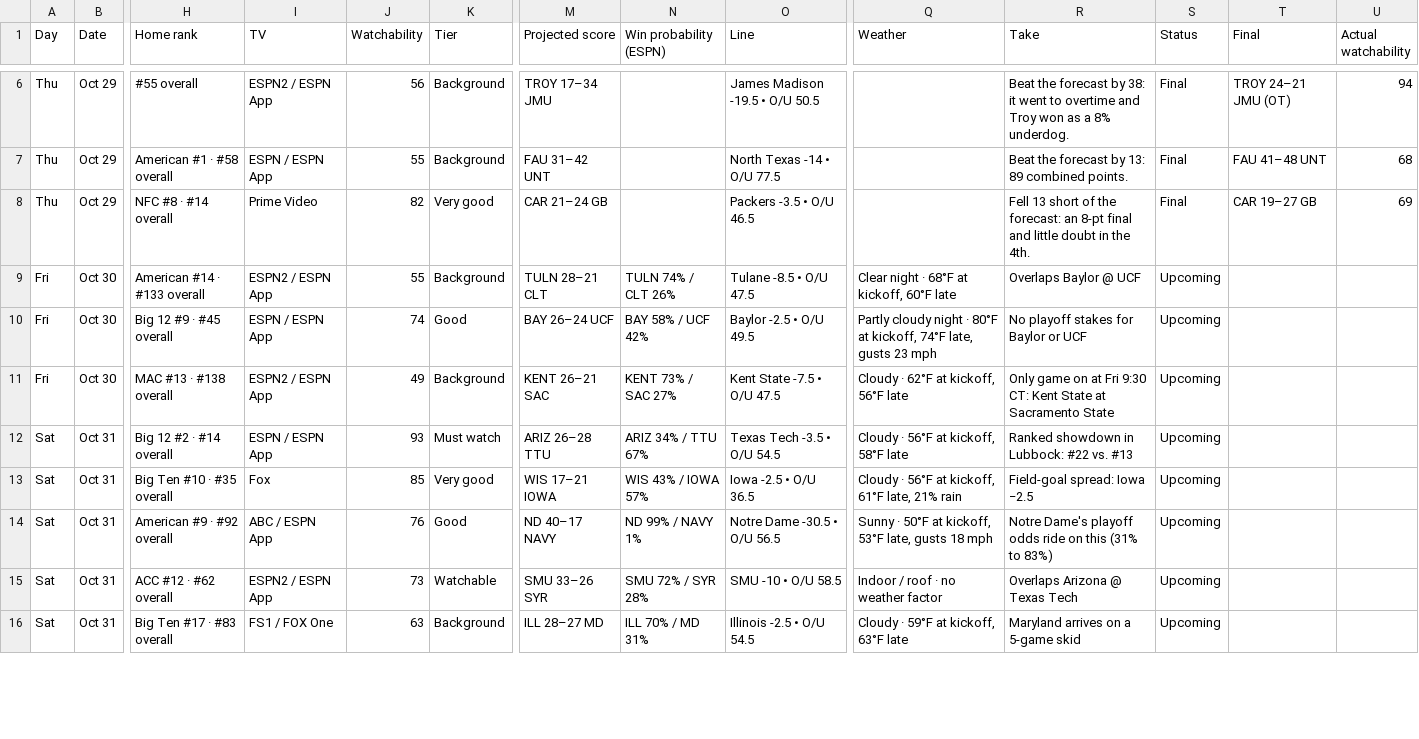
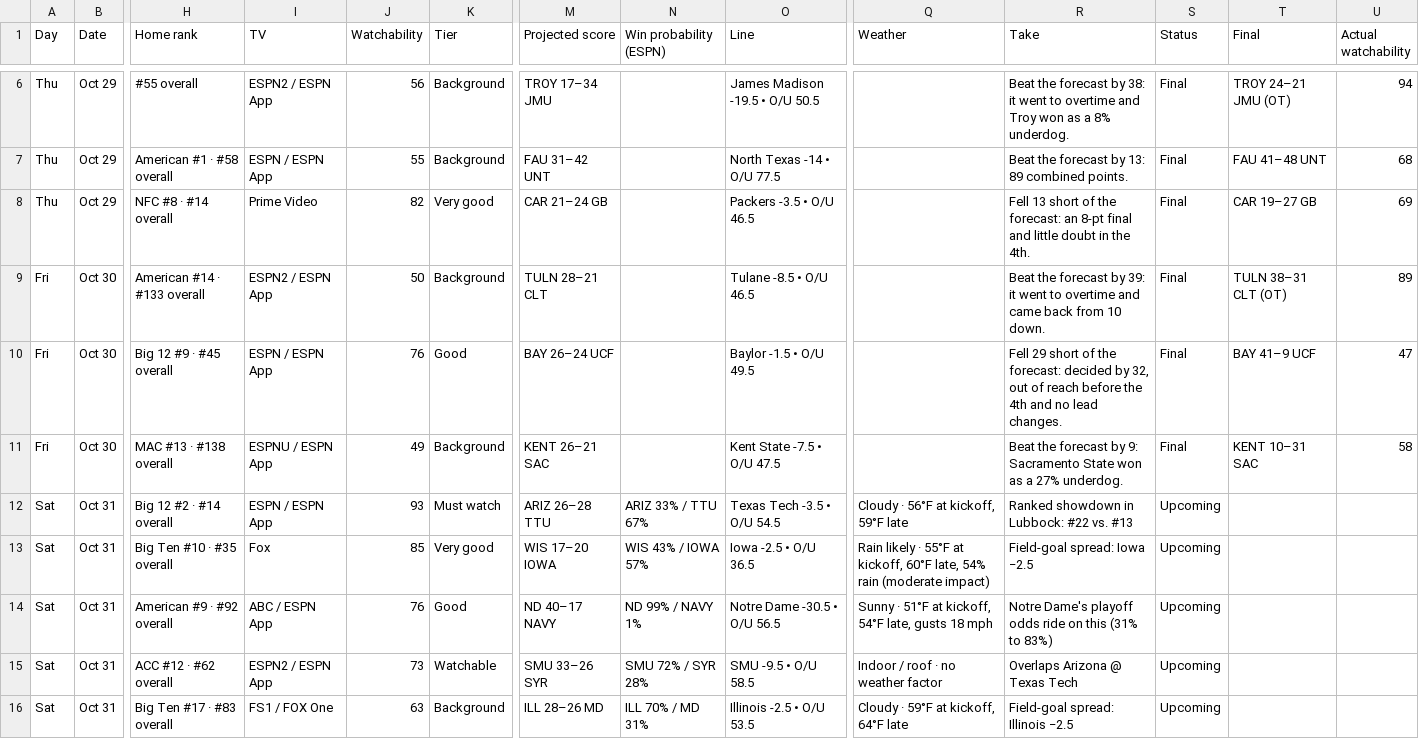
Before and after one commit to denegrijustin/football-watchability, a CSV file: public/exports/watch-slate.csv, drawn as a sheet; only a part is shown, gaps mark what is left out; the diff covers the shown part only; the diff names each change by its address in the sheet, - before the commit and + after, or states it on an @@ line.

```diff
--- a/public/exports/watch-slate.csv
+++ b/public/exports/watch-slate.csv
-J9 (Watchability): 55
+J9 (Watchability): 50
-N9 (Win probability (ESPN)): TULN 74% / CLT 26%
+N9 (Win probability (ESPN)): (empty)
-O9 (Line): Tulane -8.5 • O/U 47.5
+O9 (Line): Tulane -8.5 • O/U 46.5
-Q9 (Weather): Clear night · 68°F at kickoff, 60°F late
+Q9 (Weather): (empty)
-R9 (Take): Overlaps Baylor @ UCF
+R9 (Take): Beat the forecast by 39: it went to overtime and came back from 10 down.
-S9:S11 (Status): Upcoming
+S9:S11 (Status): Final
-T9 (Final): (empty)
+T9 (Final): TULN 38–31 CLT (OT)
-U9 (Actual watchability): (empty)
+U9 (Actual watchability): 89
-J10 (Watchability): 74
+J10 (Watchability): 76
-N10 (Win probability (ESPN)): BAY 58% / UCF 42%
+N10 (Win probability (ESPN)): (empty)
-O10 (Line): Baylor -2.5 • O/U 49.5
+O10 (Line): Baylor -1.5 • O/U 49.5
-Q10 (Weather): Partly cloudy night · 80°F at kickoff, 74°F late, gusts 23 mph
+Q10 (Weather): (empty)
-R10 (Take): No playoff stakes for Baylor or UCF
+R10 (Take): Fell 29 short of the forecast: decided by 32, out of reach before the 4th and no lead changes.
-T10 (Final): (empty)
+T10 (Final): BAY 41–9 UCF
-U10 (Actual watchability): (empty)
+U10 (Actual watchability): 47
-I11 (TV): ESPN2 / ESPN App
+I11 (TV): ESPNU / ESPN App
-N11 (Win probability (ESPN)): KENT 73% / SAC 27%
+N11 (Win probability (ESPN)): (empty)
-Q11 (Weather): Cloudy · 62°F at kickoff, 56°F late
+Q11 (Weather): (empty)
-R11 (Take): Only game on at Fri 9:30 CT: Kent State at Sacramento State
+R11 (Take): Beat the forecast by 9: Sacramento State won as a 27% underdog.
-T11 (Final): (empty)
+T11 (Final): KENT 10–31 SAC
-U11 (Actual watchability): (empty)
+U11 (Actual watchability): 58
-N12 (Win probability (ESPN)): ARIZ 34% / TTU 67%
+N12 (Win probability (ESPN)): ARIZ 33% / TTU 67%
-Q12 (Weather): Cloudy · 56°F at kickoff, 58°F late
+Q12 (Weather): Cloudy · 56°F at kickoff, 59°F late
-M13 (Projected score): WIS 17–21 IOWA
+M13 (Projected score): WIS 17–20 IOWA
-Q13 (Weather): Cloudy · 56°F at kickoff, 61°F late, 21% rain
+Q13 (Weather): Rain likely · 55°F at kickoff, 60°F late, 54% rain (moderate impact)
-Q14 (Weather): Sunny · 50°F at kickoff, 53°F late, gusts…
+Q14 (Weather): Sunny · 51°F at kickoff, 54°F late, gusts…
-O15 (Line): SMU -10 • O/U 58.5
+O15 (Line): SMU -9.5 • O/U 58.5
-M16 (Projected score): ILL 28–27 MD
+M16 (Projected score): ILL 28–26 MD
-O16 (Line): Illinois -2.5 • O/U 54.5
+O16 (Line): Illinois -2.5 • O/U 53.5
-Q16 (Weather): Cloudy · 59°F at kickoff, 63°F late
+Q16 (Weather): Cloudy · 59°F at kickoff, 64°F late
-R16 (Take): Maryland arrives on a 5-game skid
+R16 (Take): Field-goal spread: Illinois −2.5
```
Also changed, not shown: 86 edited cells elsewhere in this file, 16 other files.
